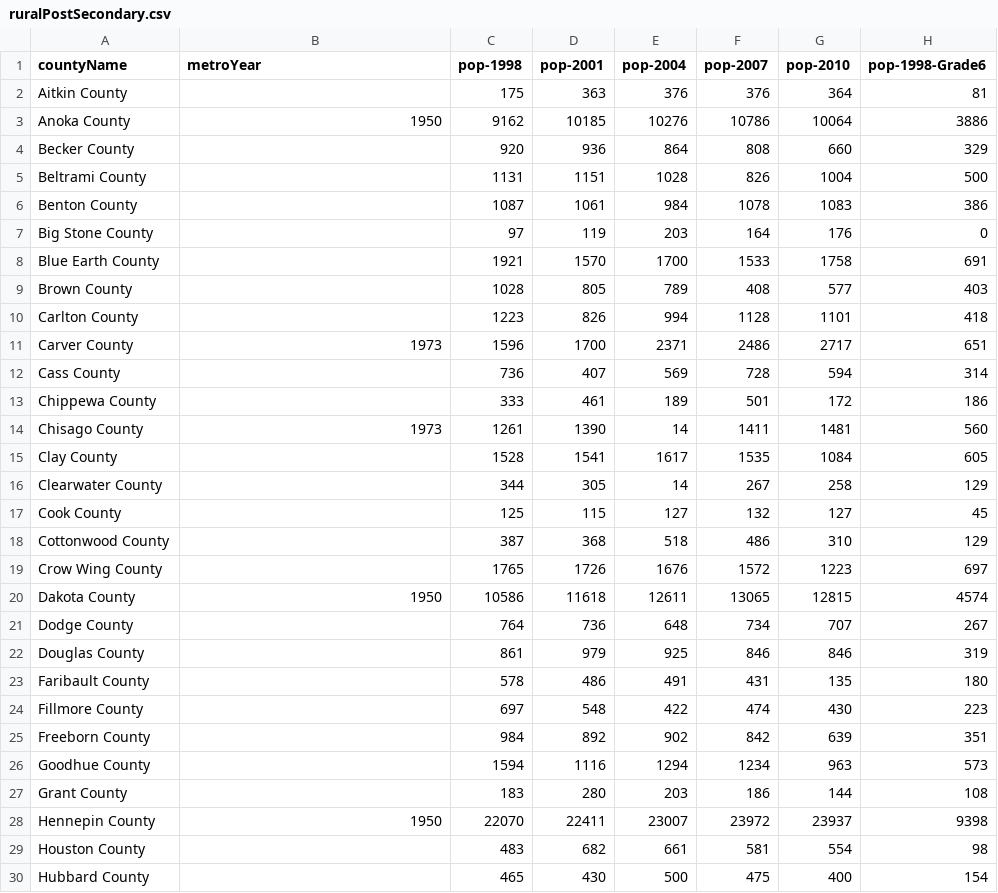
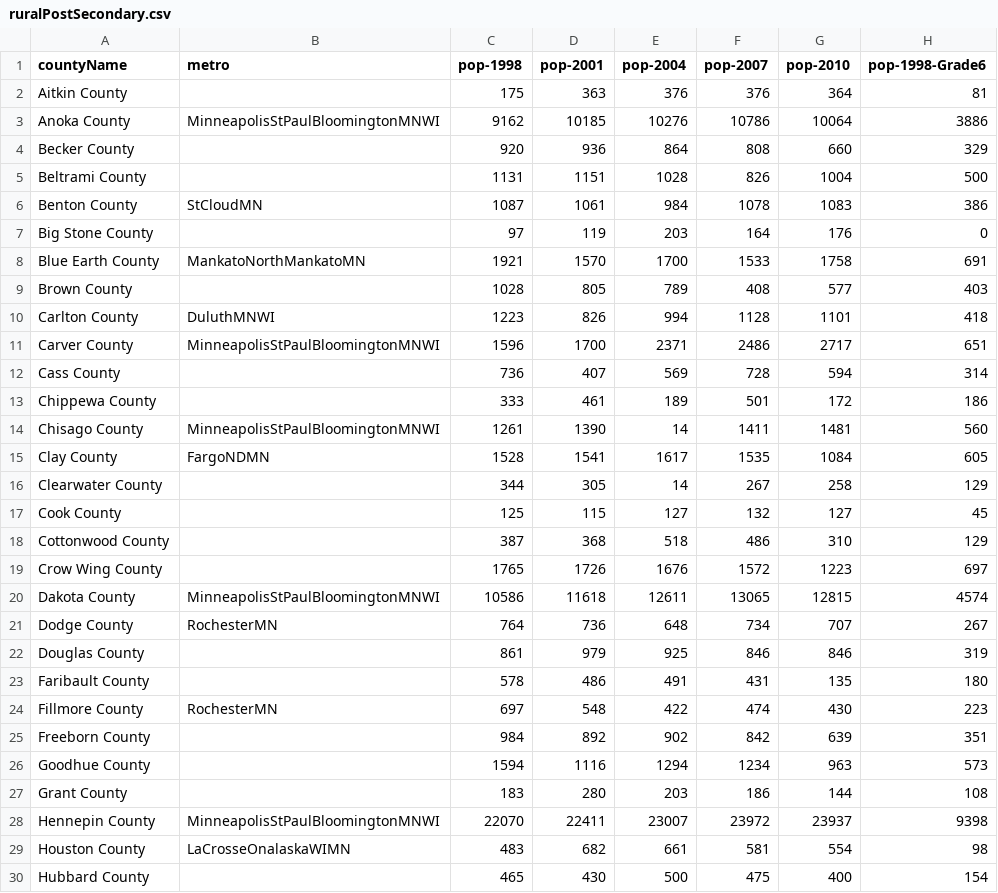
Before and after one commit to gelicia/mndataopener, a CSV file: data/ruralPostSecondary.csv, drawn as a sheet; only a part is shown; the diff covers the shown part only; the diff names each change by its address in the sheet, - before the commit and + after, or states it on an @@ line.

Commit message:
not being minneapolis elitist and still feeling like the smartest person in the world for getting topojson filters to work right

```diff
--- a/data/ruralPostSecondary.csv
+++ b/data/ruralPostSecondary.csv
-B1: metroYear
+B1: metro
-B3 (metro): 1950
+B3 (metro): MinneapolisStPaulBloomingtonMNWI
-B6 (metro): (empty)
+B6 (metro): StCloudMN
-B8 (metro): (empty)
+B8 (metro): MankatoNorthMankatoMN
-B10 (metro): (empty)
+B10 (metro): DuluthMNWI
-B11 (metro): 1973
+B11 (metro): MinneapolisStPaulBloomingtonMNWI
-B14 (metro): 1973
+B14 (metro): MinneapolisStPaulBloomingtonMNWI
-B15 (metro): (empty)
+B15 (metro): FargoNDMN
-B20 (metro): 1950
+B20 (metro): MinneapolisStPaulBloomingtonMNWI
-B21 (metro): (empty)
+B21 (metro): RochesterMN
-B24 (metro): (empty)
+B24 (metro): RochesterMN
-B28 (metro): 1950
+B28 (metro): MinneapolisStPaulBloomingtonMNWI
-B29 (metro): (empty)
+B29 (metro): LaCrosseOnalaskaWIMN
```
Also changed, not shown: 15 edited cells elsewhere in this file, 4 other files.
